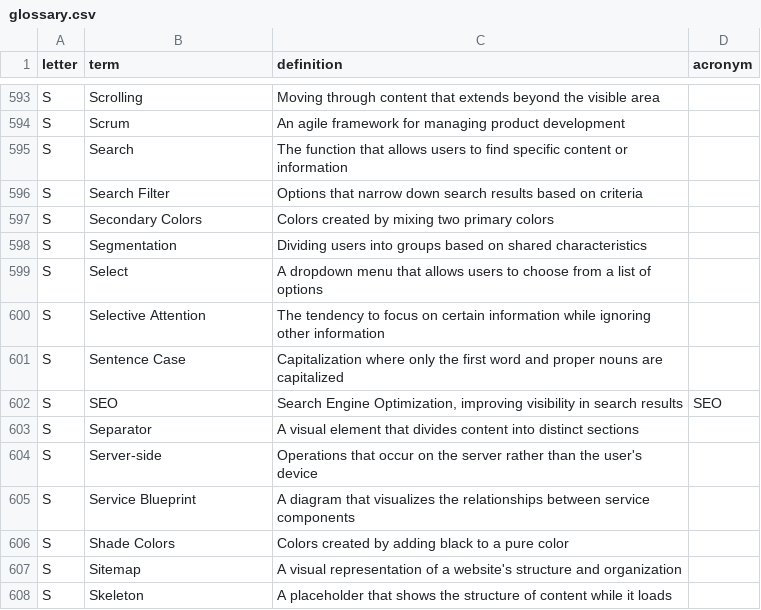
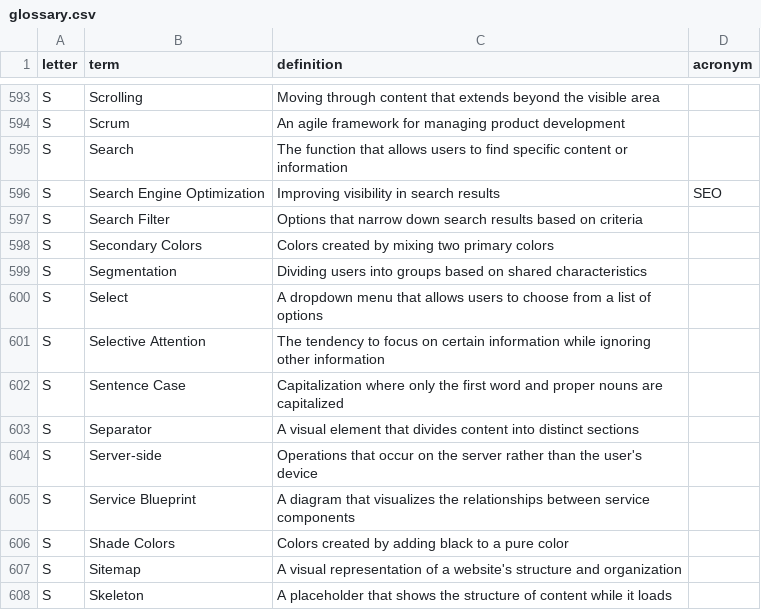
Before and after one commit to calee1/uxglossary, a CSV file: data/glossary.csv, drawn as a sheet; only a part is shown, gaps mark what is left out.

Commit message:
Update glossary: 758 terms

```diff
--- a/data/glossary.csv
+++ b/data/glossary.csv
@@ -595,2 +595,3 @@ S,Scrum,An agile framework for managing product development,
 S,Search,The function that allows users to find specific content or information,
+S,Search Engine Optimization,Improving visibility in search results,SEO
 S,Search Filter,Options that narrow down search results based on criteria,
@@ -601,3 +602,2 @@ S,Selective Attention,The tendency to focus on certain information while ignorin
 S,Sentence Case,Capitalization where only the first word and proper nouns are capitalized,
-S,SEO,"Search Engine Optimization, improving visibility in search results",SEO
 S,Separator,A visual element that divides content into distinct sections,
```
